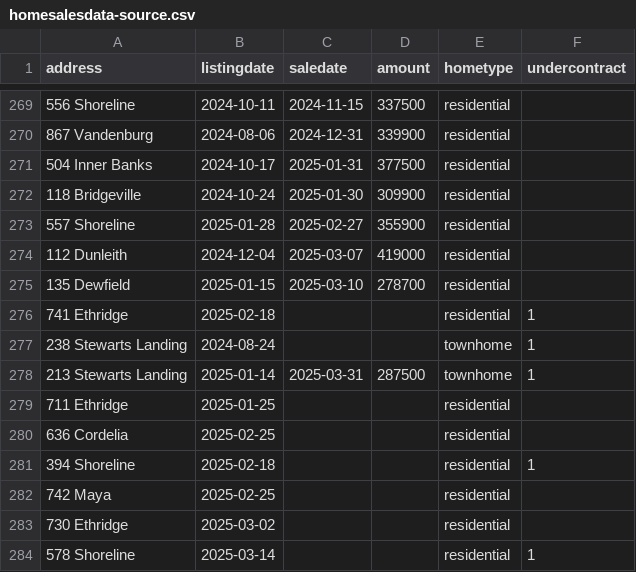
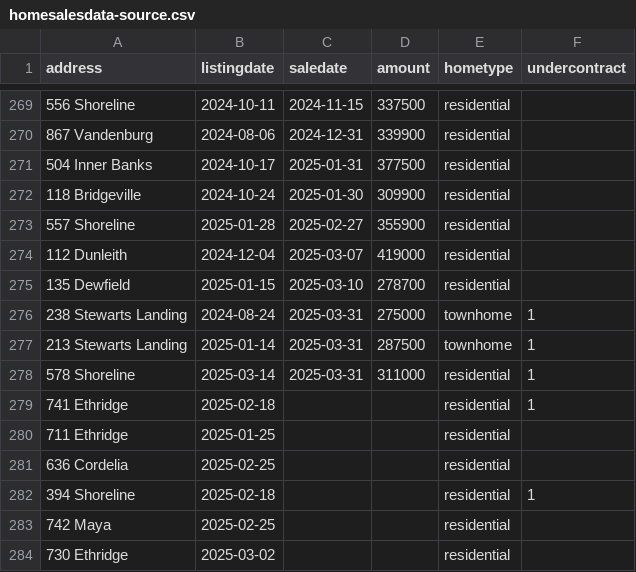
Before and after one commit to robhanssen/glenlake-homesales, a CSV file: sources/homesalesdata-source.csv, drawn as a sheet; only a part is shown, gaps mark what is left out.

Commit message:
new sales data

```diff
--- a/sources/homesalesdata-source.csv
+++ b/sources/homesalesdata-source.csv
@@ -275,5 +275,6 @@
 135 Dewfield,2025-01-15,2025-03-10,278700,residential,
+238 Stewarts Landing,2024-08-24,2025-03-31,275000,townhome,1
+213 Stewarts Landing,2025-01-14,2025-03-31,287500,townhome,1
+578 Shoreline,2025-03-14,2025-03-31,311000,residential,1
 741 Ethridge,2025-02-18,,,residential,1
-238 Stewarts Landing,2024-08-24,,,townhome,1
-213 Stewarts Landing,2025-01-14,2025-03-31,287500,townhome,1
 711 Ethridge,2025-01-25,,,residential,
@@ -283,2 +284 @@
 730 Ethridge,2025-03-02,,,residential,
-578 Shoreline,2025-03-14,,,residential,1
```
